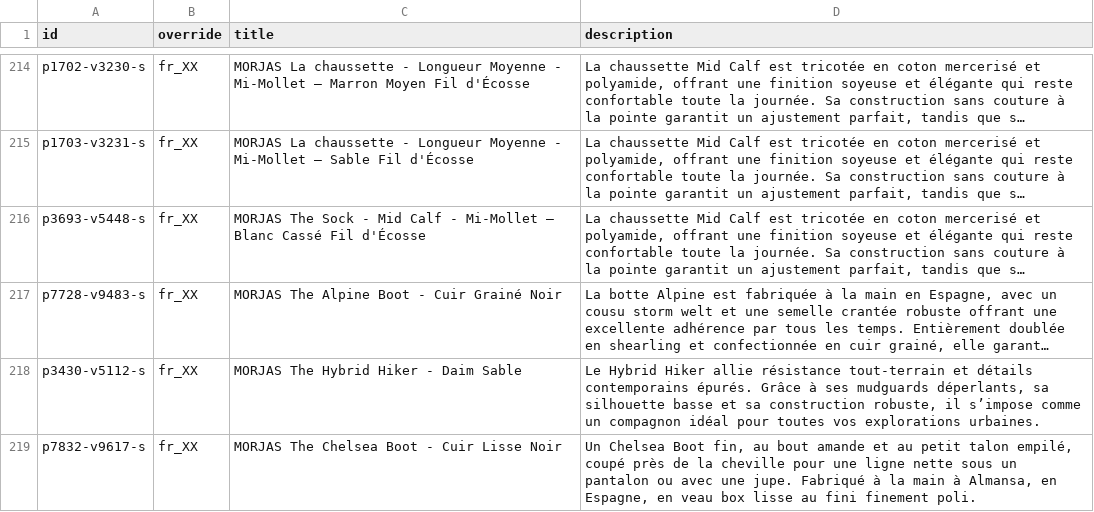
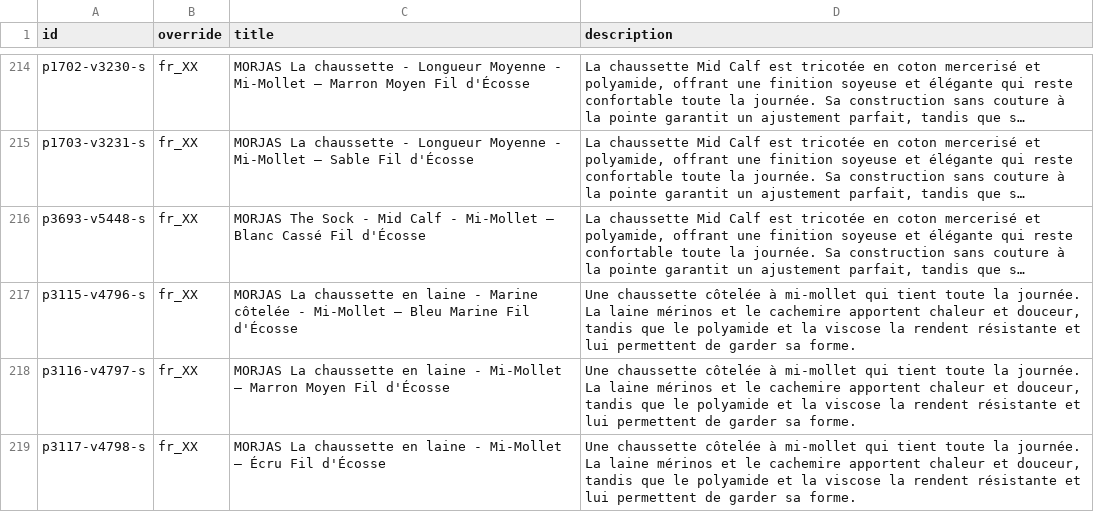
Before and after one commit to PJW134/meta-feeds, a CSV file: docs/meta_language_fr_XX.csv, drawn as a sheet; only a part is shown, gaps mark what is left out; the shorter side is filled out with more unchanged rows; long unchanged cells end in …; the diff covers the shown part only; the diff names each change by its address in the sheet, - before the commit and + after, or states it on an @@ line.

```diff
--- a/docs/meta_language_fr_XX.csv
+++ b/docs/meta_language_fr_XX.csv
+row 217: p3115-v4796-s | fr_XX | MORJAS La chaussette en laine - Marine côtelée - Mi-Mollet – Bleu Marine Fil d'Écosse | Une chaussette côtelée à mi-mollet qui tient toute la journée. La laine mérinos et le cachemire apportent chaleur et douceur, tandis que le polyamide et la viscose la rendent résistante et lui permettent de garder sa forme.
+row 218: p3116-v4797-s | fr_XX | MORJAS La chaussette en laine - Mi-Mollet – Marron Moyen Fil d'Écosse | Une chaussette côtelée à mi-mollet qui tient toute la journée. La laine mérinos et le cachemire apportent chaleur et douceur, tandis que le polyamide et la viscose la rendent résistante et lui permettent de garder sa forme.
+row 219: p3117-v4798-s | fr_XX | MORJAS La chaussette en laine - Mi-Mollet – Écru Fil d'Écosse | Une chaussette côtelée à mi-mollet qui tient toute la journée. La laine mérinos et le cachemire apportent chaleur et douceur, tandis que le polyamide et la viscose la rendent résistante et lui permettent de garder sa forme.
```
Also changed, not shown: 6 added rows elsewhere in this file, docs/meta_language_de_XX.csv, 4 other files.
